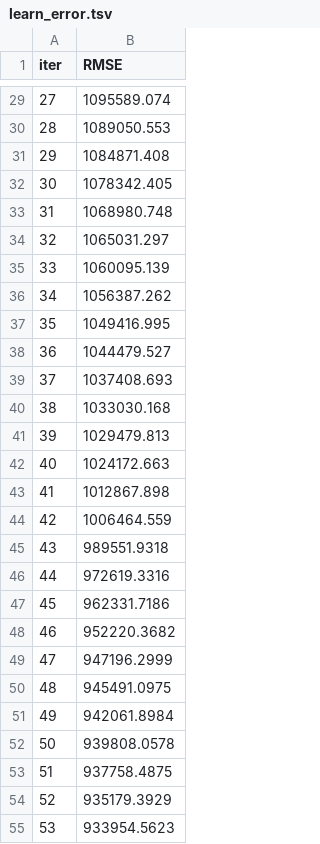
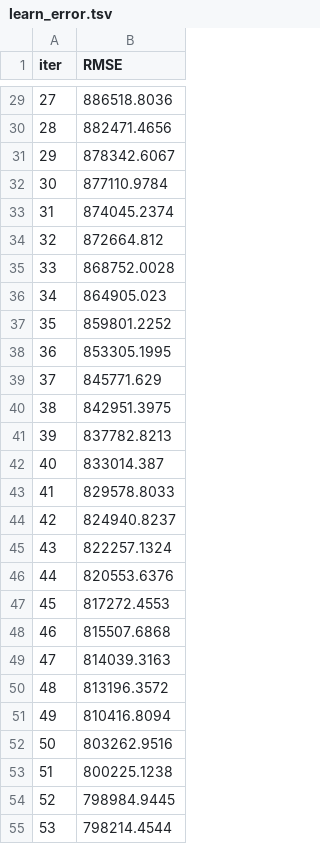
Before and after one commit to jnoothan/Real-estate-project, a TSV file: catboost_info/learn_error.tsv, drawn as a sheet; only a part is shown, gaps mark what is left out; the diff covers the shown part only.

```diff
--- a/catboost_info/learn_error.tsv
+++ b/catboost_info/learn_error.tsv
@@ -29,27 +29,27 @@ iter	RMSE
-27	1095589.074
-28	1089050.553
-29	1084871.408
-30	1078342.405
-31	1068980.748
-32	1065031.297
-33	1060095.139
-34	1056387.262
-35	1049416.995
-36	1044479.527
-37	1037408.693
-38	1033030.168
-39	1029479.813
-40	1024172.663
-41	1012867.898
-42	1006464.559
-43	989551.9318
-44	972619.3316
-45	962331.7186
-46	952220.3682
-47	947196.2999
-48	945491.0975
-49	942061.8984
-50	939808.0578
-51	937758.4875
-52	935179.3929
-53	933954.5623
+27	886518.8036
+28	882471.4656
+29	878342.6067
+30	877110.9784
+31	874045.2374
+32	872664.812
+33	868752.0028
+34	864905.023
+35	859801.2252
+36	853305.1995
+37	845771.629
+38	842951.3975
+39	837782.8213
+40	833014.387
+41	829578.8033
+42	824940.8237
+43	822257.1324
+44	820553.6376
+45	817272.4553
+46	815507.6868
+47	814039.3163
+48	813196.3572
+49	810416.8094
+50	803262.9516
+51	800225.1238
+52	798984.9445
+53	798214.4544
```
Also changed, not shown: 173 edited cells elsewhere in this file, catboost_info/time_left.tsv, 4 other files.
